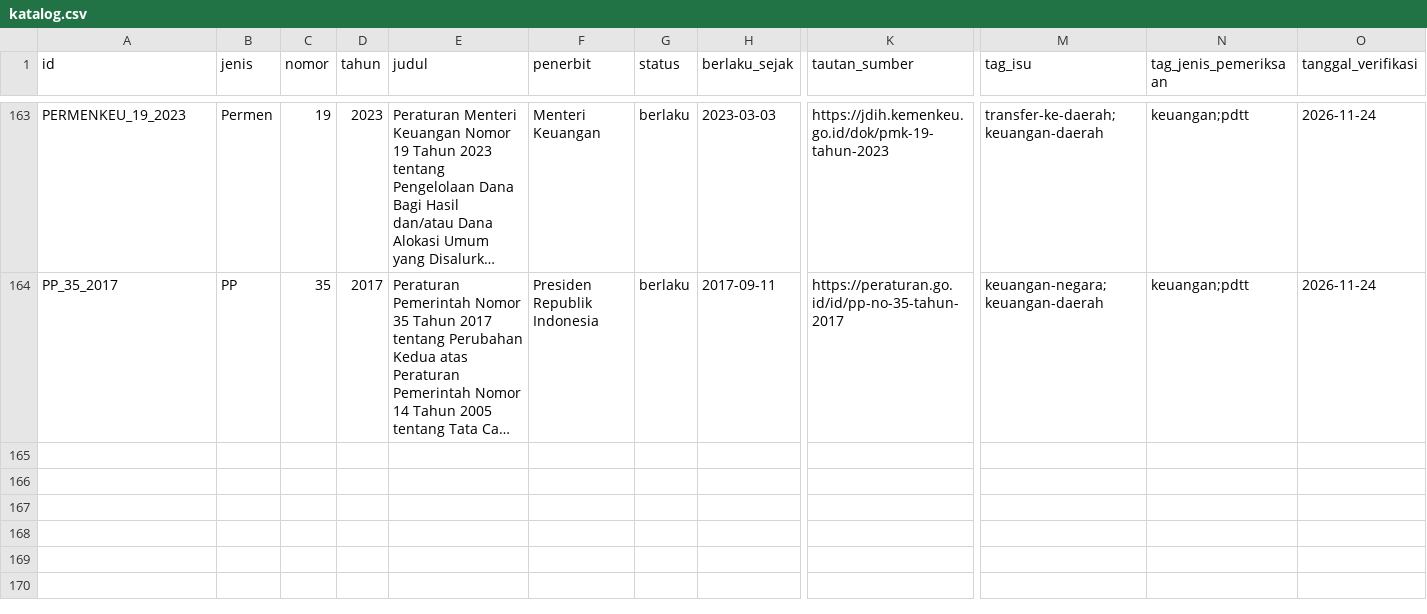
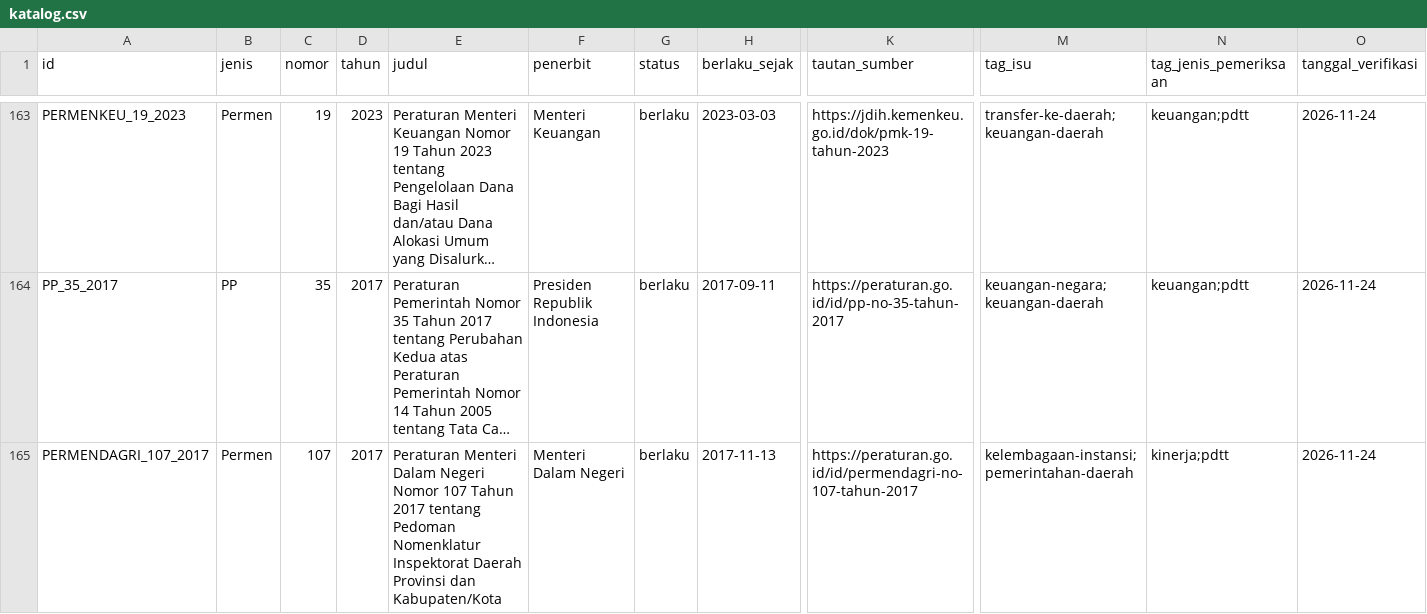
Before and after one commit to primaditra/korpus-pusat, a CSV file: katalog.csv, drawn as a sheet; only a part is shown, gaps mark what is left out; long unchanged cells end in …; rows hold the shown columns only; the diff names each change by its address in the sheet, - before the commit and + after, or states it on an @@ line.

```diff
--- a/katalog.csv
+++ b/katalog.csv
+row 165: PERMENDAGRI_107_2017 | Permen | 107 | 2017 | Peraturan Menteri Dalam Negeri Nomor 107 Tahun 2017 tentang Pedoman Nomenklatur Inspektorat Daerah Provinsi dan Kabupaten/Kota | Menteri Dalam Negeri | berlaku | 2017-11-13 | https://peraturan.go.id/id/permendagri-no-107-tahun-2017 | kelembagaan-instansi;pemerintahan-daerah | kinerja;pdtt | 2026-11-24
```
Also changed, not shown: 1 other file.
